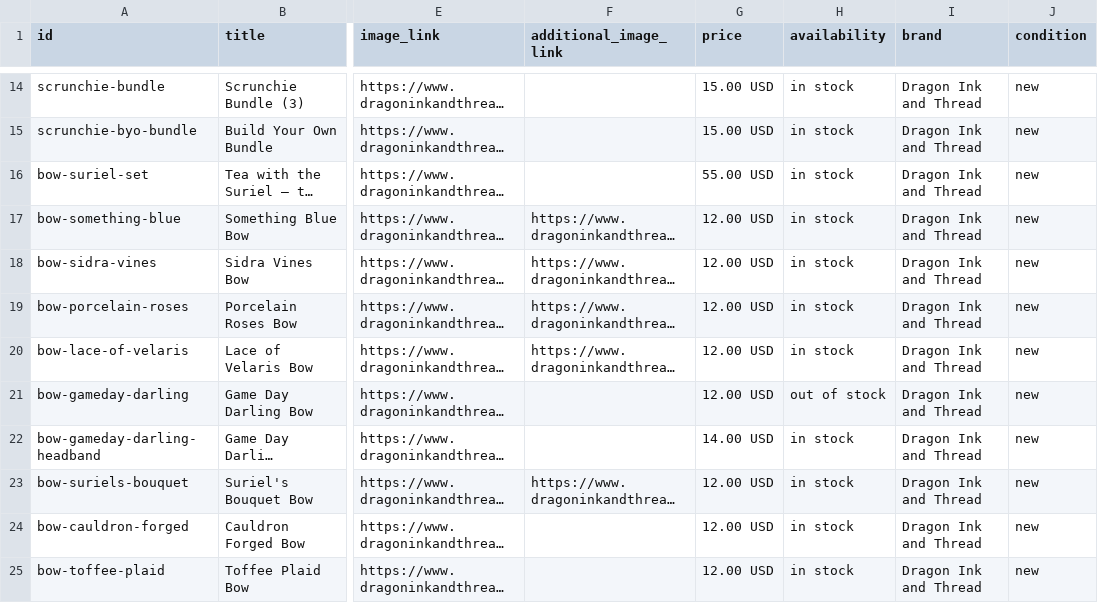
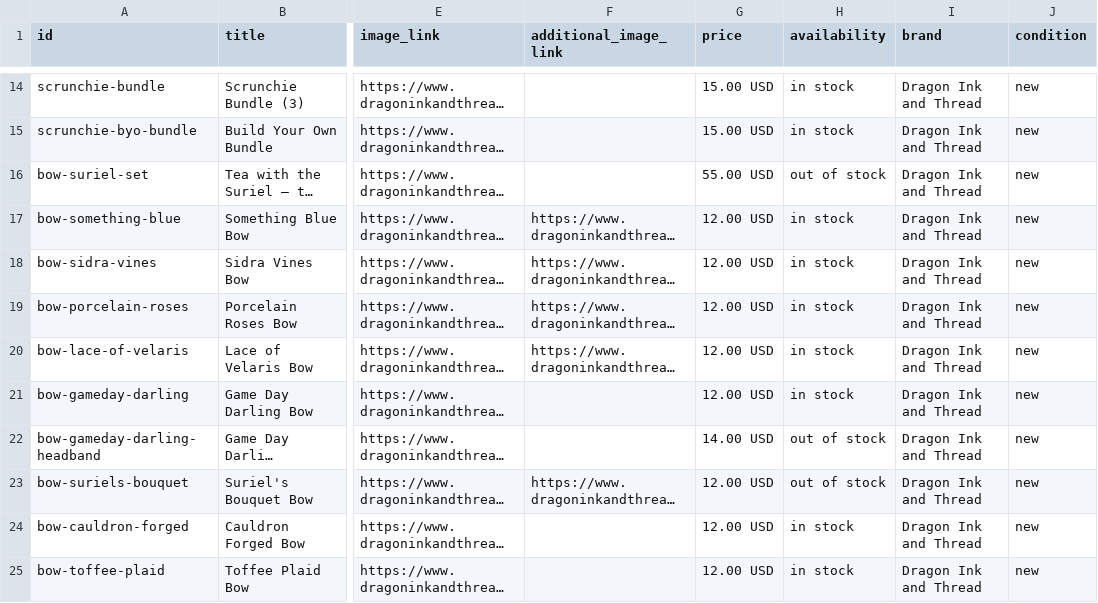
Before and after one commit to WeWereGods/dragon-ink-and-thread, a CSV file: pinterest-catalog.csv, drawn as a sheet; only a part is shown, gaps mark what is left out; long unchanged cells end in …; the diff names each change by its address in the sheet, - before the commit and + after, or states it on an @@ line.

```diff
--- a/pinterest-catalog.csv
+++ b/pinterest-catalog.csv
-H16 (availability): in stock
+H16 (availability): out of stock
-H21 (availability): out of stock
+H21 (availability): in stock
-H22:H23 (availability): in stock
+H22:H23 (availability): out of stock
```
Also changed, not shown: 39 other files.
